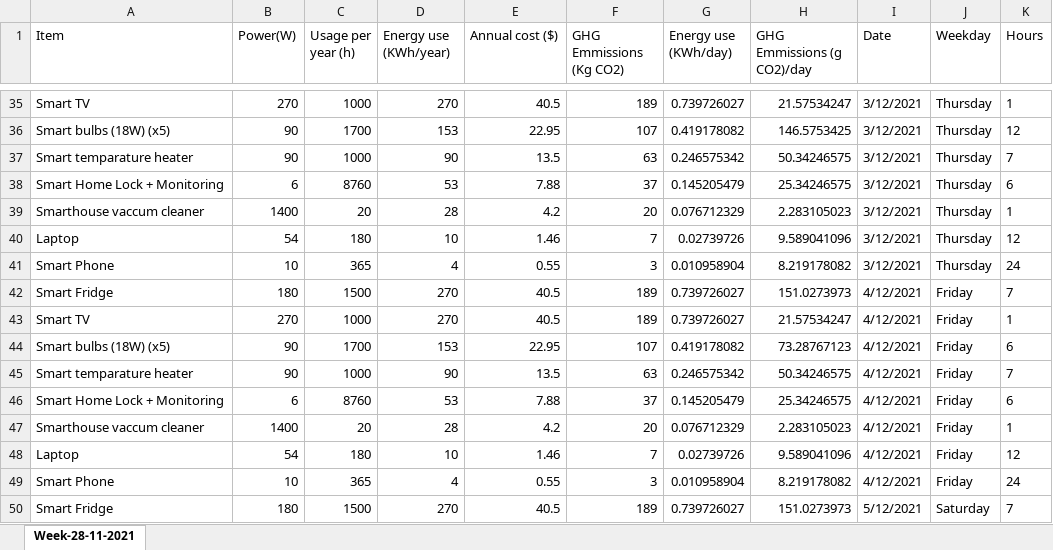
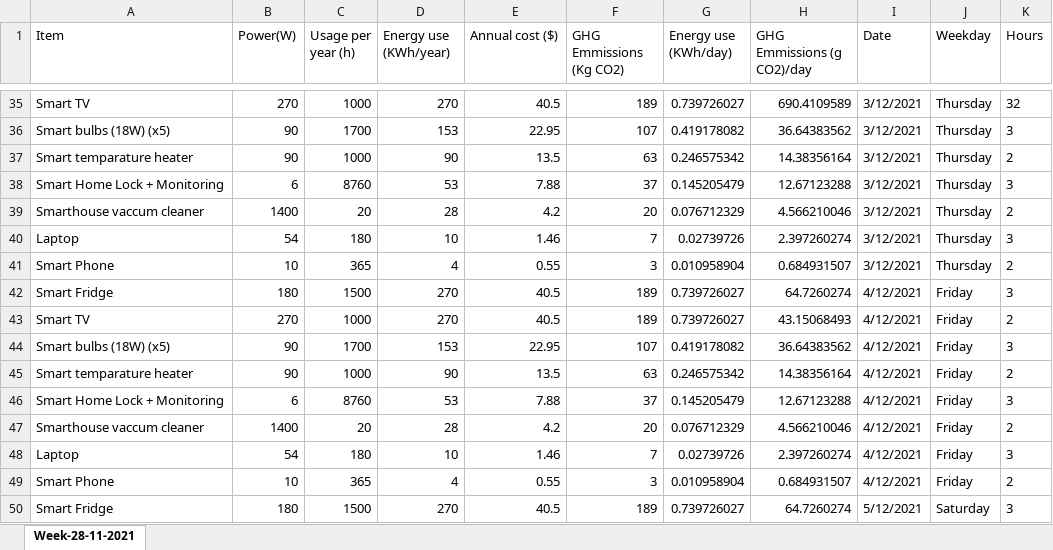
Before and after one commit to sarthakahuja11/Carbon_Emission_reduction_App, an Excel workbook: populate_data_app/files/generated-energy-usage-by-smart-appliances.xlsx, sheet Week-28-11-2021, drawn as a sheet; only a part is shown, gaps mark what is left out; values as stored, in another font and other column widths than the file's, no borders; the diff covers the shown part only; the diff names each change by its address in the sheet, - before the commit and + after, or states it on an @@ line.

```diff
--- a/populate_data_app/files/generated-energy-usage-by-smart-appliances.xlsx (sheet Week-28-11-2021)
+++ b/populate_data_app/files/generated-energy-usage-by-smart-appliances.xlsx (sheet Week-28-11-2021)
-H35 (GHG Emmissions (g CO2)/day): 21.57534247
+H35 (GHG Emmissions (g CO2)/day): 690.4109589
-K35 (Hours): 1
+K35 (Hours): 32
-H36 (GHG Emmissions (g CO2)/day): 146.5753425
+H36 (GHG Emmissions (g CO2)/day): 36.64383562
-K36 (Hours): 12
+K36 (Hours): 3
-H37 (GHG Emmissions (g CO2)/day): 50.34246575
+H37 (GHG Emmissions (g CO2)/day): 14.38356164
-K37 (Hours): 7
+K37 (Hours): 2
-H38 (GHG Emmissions (g CO2)/day): 25.34246575
+H38 (GHG Emmissions (g CO2)/day): 12.67123288
-K38 (Hours): 6
+K38 (Hours): 3
-H39 (GHG Emmissions (g CO2)/day): 2.283105023
+H39 (GHG Emmissions (g CO2)/day): 4.566210046
-K39 (Hours): 1
+K39 (Hours): 2
-H40 (GHG Emmissions (g CO2)/day): 9.589041096
+H40 (GHG Emmissions (g CO2)/day): 2.397260274
-K40 (Hours): 12
+K40 (Hours): 3
-H41 (GHG Emmissions (g CO2)/day): 8.219178082
+H41 (GHG Emmissions (g CO2)/day): 0.684931507
-K41 (Hours): 24
+K41 (Hours): 2
-H42 (GHG Emmissions (g CO2)/day): 151.0273973
+H42 (GHG Emmissions (g CO2)/day): 64.7260274
-K42 (Hours): 7
+K42 (Hours): 3
-H43 (GHG Emmissions (g CO2)/day): 21.57534247
+H43 (GHG Emmissions (g CO2)/day): 43.15068493
-K43 (Hours): 1
+K43 (Hours): 2
-H44 (GHG Emmissions (g CO2)/day): 73.28767123
+H44 (GHG Emmissions (g CO2)/day): 36.64383562
-K44 (Hours): 6
+K44 (Hours): 3
-H45 (GHG Emmissions (g CO2)/day): 50.34246575
+H45 (GHG Emmissions (g CO2)/day): 14.38356164
-K45 (Hours): 7
+K45 (Hours): 2
-H46 (GHG Emmissions (g CO2)/day): 25.34246575
+H46 (GHG Emmissions (g CO2)/day): 12.67123288
-K46 (Hours): 6
+K46 (Hours): 3
-H47 (GHG Emmissions (g CO2)/day): 2.283105023
+H47 (GHG Emmissions (g CO2)/day): 4.566210046
-K47 (Hours): 1
+K47 (Hours): 2
-H48 (GHG Emmissions (g CO2)/day): 9.589041096
+H48 (GHG Emmissions (g CO2)/day): 2.397260274
-K48 (Hours): 12
+K48 (Hours): 3
-H49 (GHG Emmissions (g CO2)/day): 8.219178082
+H49 (GHG Emmissions (g CO2)/day): 0.684931507
-K49 (Hours): 24
+K49 (Hours): 2
-H50 (GHG Emmissions (g CO2)/day): 151.0273973
+H50 (GHG Emmissions (g CO2)/day): 64.7260274
-K50 (Hours): 7
+K50 (Hours): 3
```
Also changed, not shown: 80 edited cells elsewhere in this sheet, populate_data_app/files/generated-energy-usage-by-house-hold-appliances.xlsx, populate_data_app/files/generated-energy-usage-by-mobile-applications.xlsx, 1 other file.
